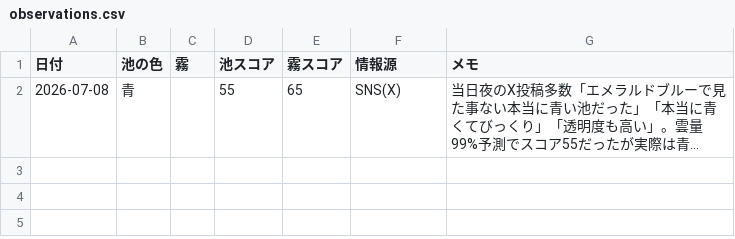
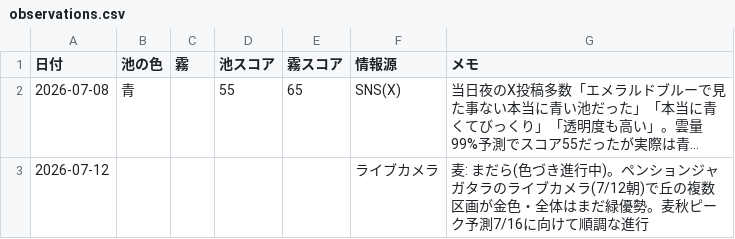
Before and after one commit to easyautomate2024-cell/biei-daily, a CSV file: data/observations.csv, drawn as a sheet; long unchanged cells end in …; the diff names each change by its address in the sheet, - before the commit and + after, or states it on an @@ line.

```diff
--- a/data/observations.csv
+++ b/data/observations.csv
+row 3: 2026-07-12 |  |  |  |  | ライブカメラ | 麦: まだら(色づき進行中)。ペンションジャガタラのライブカメラ(7/12朝)で丘の複数区画が金色・全体はまだ緑優勢。麦秋ピーク予測7/16に向けて順調な進行
```
